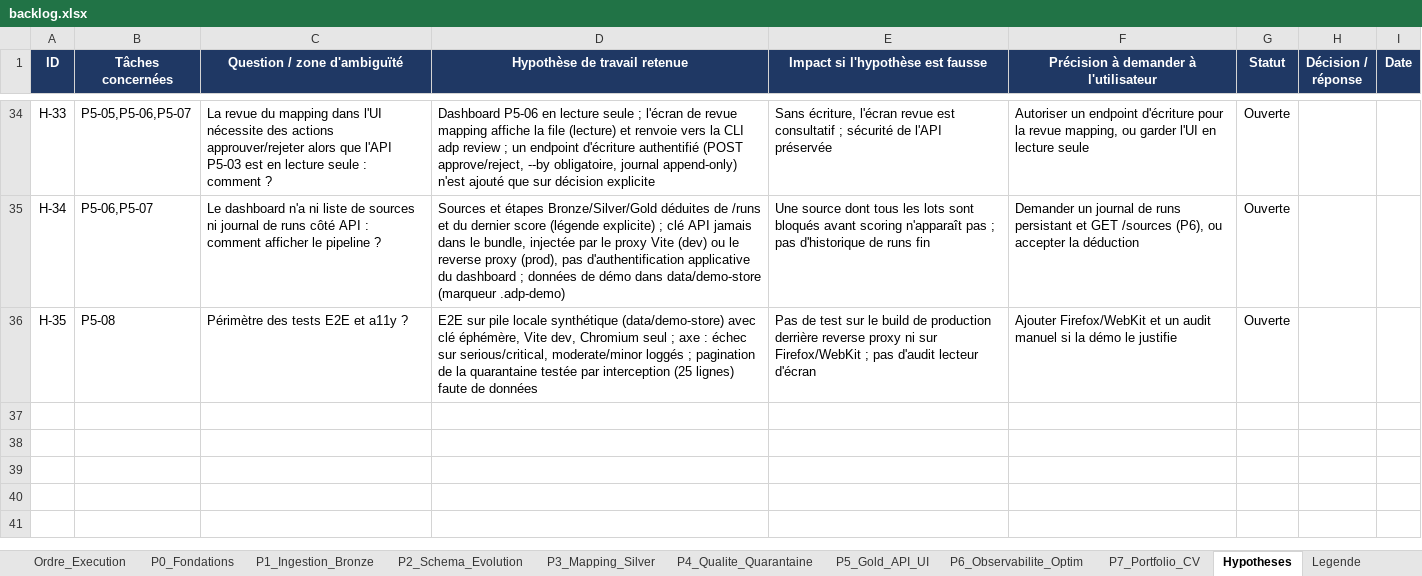
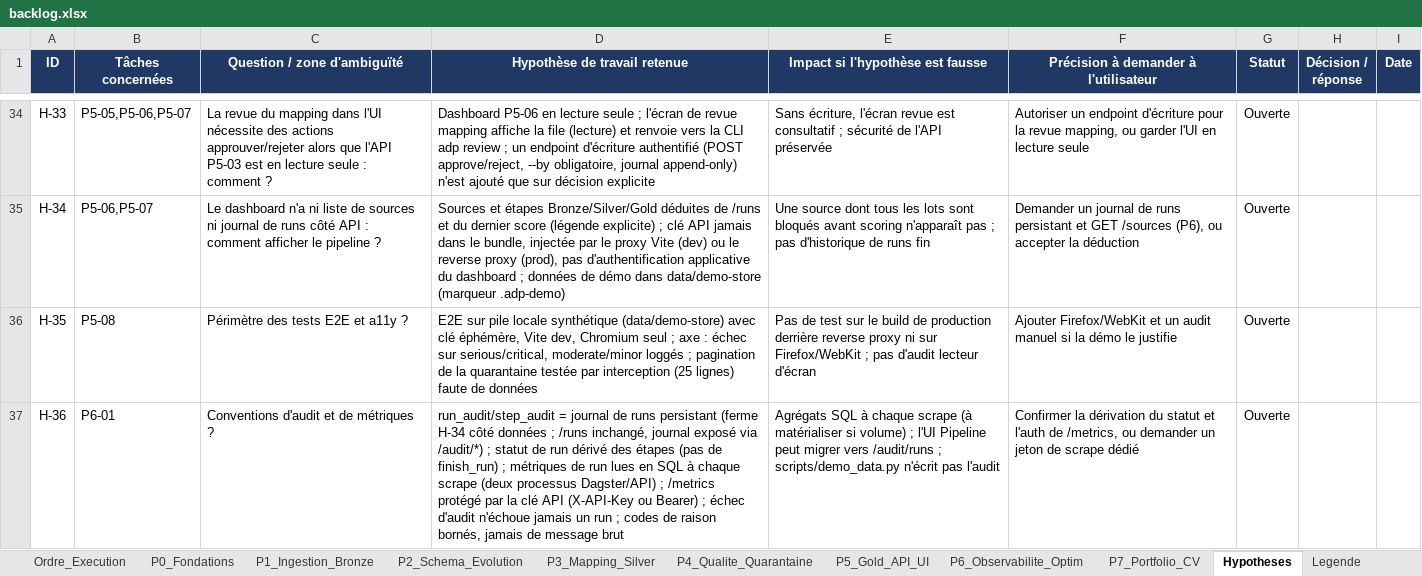
Before and after one commit to hajar-hamid-coder/adaptive-data-platform, an Excel workbook: backlog/backlog.xlsx, sheet Hypotheses, drawn as a sheet; only a part is shown, gaps mark what is left out; values as stored, in another font and other column widths than the file's, no borders; conditional formats not drawn; the diff names each change by its address in the sheet, - before the commit and + after, or states it on an @@ line.

```diff
--- a/backlog/backlog.xlsx (sheet Hypotheses)
+++ b/backlog/backlog.xlsx (sheet Hypotheses)
+row 37: H-36 | P6-01 | Conventions d'audit et de métriques ? | run_audit/step_audit = journal de runs persistant (ferme H-34 côté données ; /runs inchangé, journal exposé via /audit/*) ; statut de run dérivé des étapes (pas de finish_run) ; métriques de run lues en SQL à chaque scrape (deux processus Dagster/API) ; /metrics protégé par la clé API (X-API-Key ou Bearer) ; échec d'audit n'échoue jamais un run ; codes de raison bornés, jamais de message brut | Agrégats SQL à chaque scrape (à matérialiser si volume) ; l'UI Pipeline peut migrer vers /audit/runs ; scripts/demo_data.py n'écrit pas l'audit | Confirmer la dérivation du statut et l'auth de /metrics, ou demander un jeton de scrape dédié | Ouverte
```
Also changed, not shown: sheet P6_Observabilite_Optim, 24 other files.
